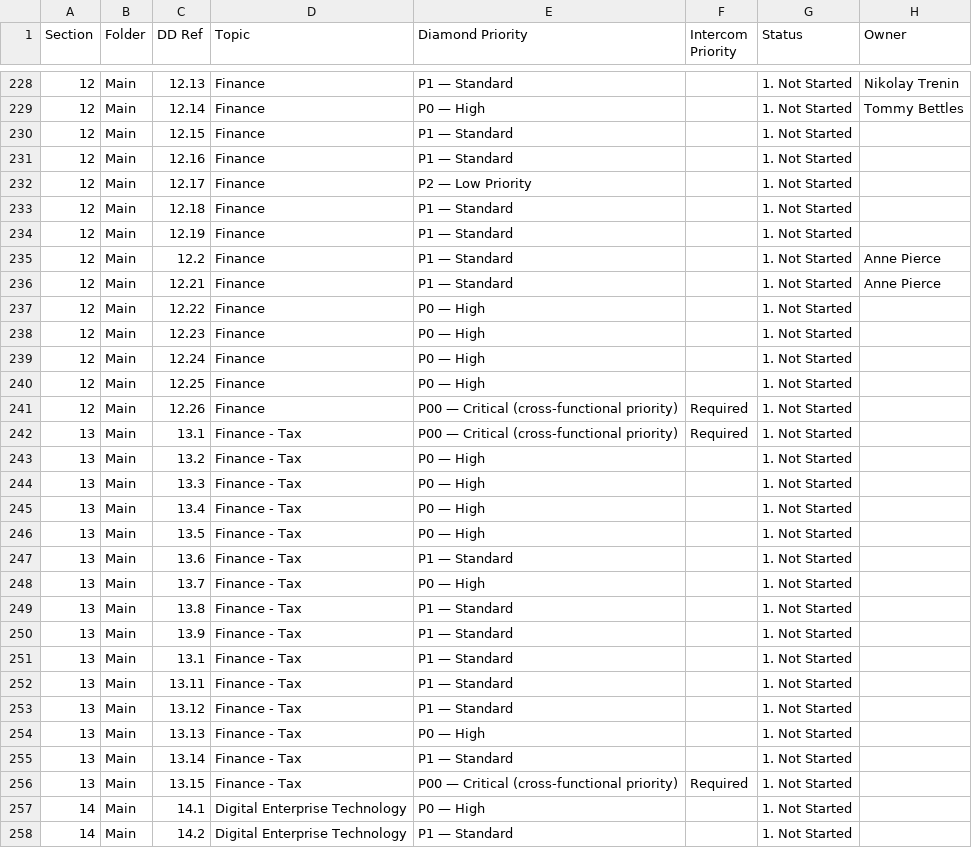
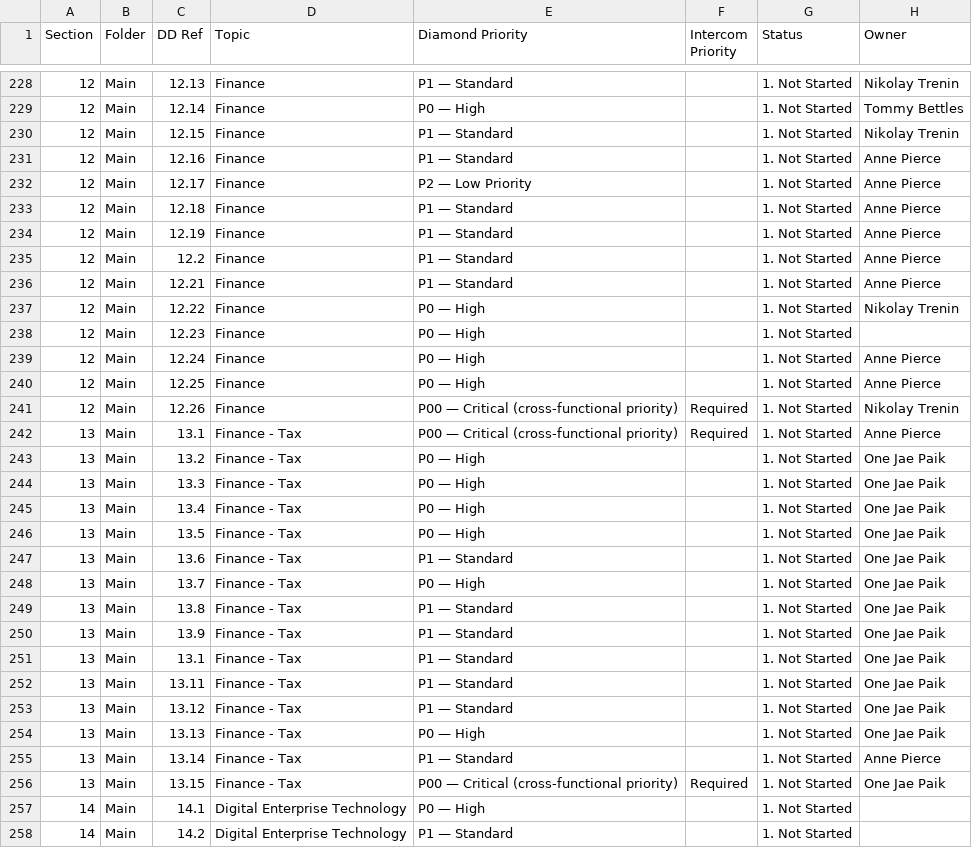
Before and after one commit to tbettles-code/integra-dd-data, a CSV file: data/external_view.csv, drawn as a sheet; only a part is shown, gaps mark what is left out; the diff covers the shown part only.

Commit message:
Update DD external view — 2026-05-01T16:18:00.277Z

```diff
--- a/data/external_view.csv
+++ b/data/external_view.csv
@@ -229,29 +229,29 @@ Section,Folder,DD Ref,Topic,Diamond Priority,Intercom Priority,Status,Owner
 12,Main,12.14,Finance,P0 — High,,1. Not Started,Tommy Bettles
-12,Main,12.15,Finance,P1 — Standard,,1. Not Started,
-12,Main,12.16,Finance,P1 — Standard,,1. Not Started,
-12,Main,12.17,Finance,P2 — Low Priority,,1. Not Started,
-12,Main,12.18,Finance,P1 — Standard,,1. Not Started,
-12,Main,12.19,Finance,P1 — Standard,,1. Not Started,
+12,Main,12.15,Finance,P1 — Standard,,1. Not Started,Nikolay Trenin
+12,Main,12.16,Finance,P1 — Standard,,1. Not Started,Anne Pierce
+12,Main,12.17,Finance,P2 — Low Priority,,1. Not Started,Anne Pierce
+12,Main,12.18,Finance,P1 — Standard,,1. Not Started,Anne Pierce
+12,Main,12.19,Finance,P1 — Standard,,1. Not Started,Anne Pierce
 12,Main,12.2,Finance,P1 — Standard,,1. Not Started,Anne Pierce
 12,Main,12.21,Finance,P1 — Standard,,1. Not Started,Anne Pierce
-12,Main,12.22,Finance,P0 — High,,1. Not Started,
+12,Main,12.22,Finance,P0 — High,,1. Not Started,Nikolay Trenin
 12,Main,12.23,Finance,P0 — High,,1. Not Started,
-12,Main,12.24,Finance,P0 — High,,1. Not Started,
-12,Main,12.25,Finance,P0 — High,,1. Not Started,
-12,Main,12.26,Finance,P00 — Critical (cross-functional priority),Required,1. Not Started,
-13,Main,13.1,Finance - Tax,P00 — Critical (cross-functional priority),Required,1. Not Started,
-13,Main,13.2,Finance - Tax,P0 — High,,1. Not Started,
-13,Main,13.3,Finance - Tax,P0 — High,,1. Not Started,
-13,Main,13.4,Finance - Tax,P0 — High,,1. Not Started,
-13,Main,13.5,Finance - Tax,P0 — High,,1. Not Started,
-13,Main,13.6,Finance - Tax,P1 — Standard,,1. Not Started,
-13,Main,13.7,Finance - Tax,P0 — High,,1. Not Started,
-13,Main,13.8,Finance - Tax,P1 — Standard,,1. Not Started,
-13,Main,13.9,Finance - Tax,P1 — Standard,,1. Not Started,
-13,Main,13.1,Finance - Tax,P1 — Standard,,1. Not Started,
-13,Main,13.11,Finance - Tax,P1 — Standard,,1. Not Started,
-13,Main,13.12,Finance - Tax,P1 — Standard,,1. Not Started,
-13,Main,13.13,Finance - Tax,P0 — High,,1. Not Started,
-13,Main,13.14,Finance - Tax,P1 — Standard,,1. Not Started,
-13,Main,13.15,Finance - Tax,P00 — Critical (cross-functional priority),Required,1. Not Started,
+12,Main,12.24,Finance,P0 — High,,1. Not Started,Anne Pierce
+12,Main,12.25,Finance,P0 — High,,1. Not Started,Anne Pierce
+12,Main,12.26,Finance,P00 — Critical (cross-functional priority),Required,1. Not Started,Nikolay Trenin
+13,Main,13.1,Finance - Tax,P00 — Critical (cross-functional priority),Required,1. Not Started,Anne Pierce
+13,Main,13.2,Finance - Tax,P0 — High,,1. Not Started,One Jae Paik
+13,Main,13.3,Finance - Tax,P0 — High,,1. Not Started,One Jae Paik
+13,Main,13.4,Finance - Tax,P0 — High,,1. Not Started,One Jae Paik
+13,Main,13.5,Finance - Tax,P0 — High,,1. Not Started,One Jae Paik
+13,Main,13.6,Finance - Tax,P1 — Standard,,1. Not Started,One Jae Paik
+13,Main,13.7,Finance - Tax,P0 — High,,1. Not Started,One Jae Paik
+13,Main,13.8,Finance - Tax,P1 — Standard,,1. Not Started,One Jae Paik
+13,Main,13.9,Finance - Tax,P1 — Standard,,1. Not Started,One Jae Paik
+13,Main,13.1,Finance - Tax,P1 — Standard,,1. Not Started,One Jae Paik
+13,Main,13.11,Finance - Tax,P1 — Standard,,1. Not Started,One Jae Paik
+13,Main,13.12,Finance - Tax,P1 — Standard,,1. Not Started,One Jae Paik
+13,Main,13.13,Finance - Tax,P0 — High,,1. Not Started,One Jae Paik
+13,Main,13.14,Finance - Tax,P1 — Standard,,1. Not Started,Anne Pierce
+13,Main,13.15,Finance - Tax,P00 — Critical (cross-functional priority),Required,1. Not Started,One Jae Paik
 14,Main,14.1,Digital Enterprise Technology,P0 — High,,1. Not Started,
```
Also changed, not shown: 4 edited cells elsewhere in this file.
